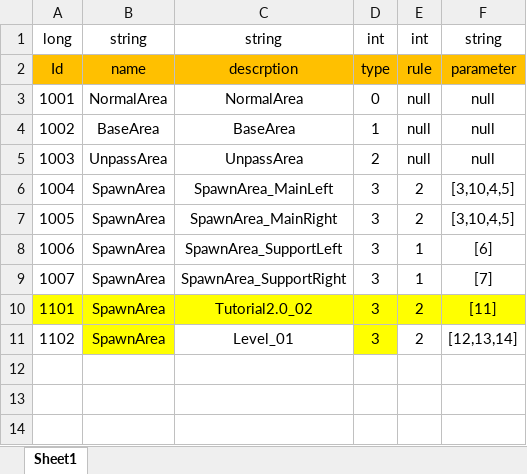
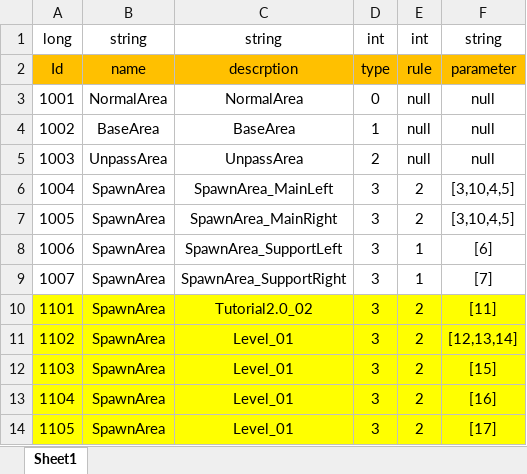
Before and after one commit to Chuyang1996/Nameless_Temp, an Excel workbook: GameDesign/ExcelData/Area_Data.xlsx, sheet Sheet1, drawn as a sheet; values as stored, in another font and other column widths than the file's, no borders; the diff names each change by its address in the sheet, - before the commit and + after, or states it on an @@ line.

```diff
--- a/GameDesign/ExcelData/Area_Data.xlsx (sheet Sheet1)
+++ b/GameDesign/ExcelData/Area_Data.xlsx (sheet Sheet1)
-A11 fill: none
+A11 fill: #FFFF00
-C11 fill: none
+C11 fill: #FFFF00
-E11:F11 fill: none
+E11:F11 fill: #FFFF00
+row 12: 1103 | SpawnArea | Level_01 | 3 | 2 | [15]
+row 13: 1104 | SpawnArea | Level_01 | 3 | 2 | [16]
+row 14: 1105 | SpawnArea | Level_01 | 3 | 2 | [17]
```
Also changed, not shown: GameDesign/ExcelData/Character_Data.xlsx, GameDesign/ExcelData/PawnGroup_Data.xlsx, 5 other files.
